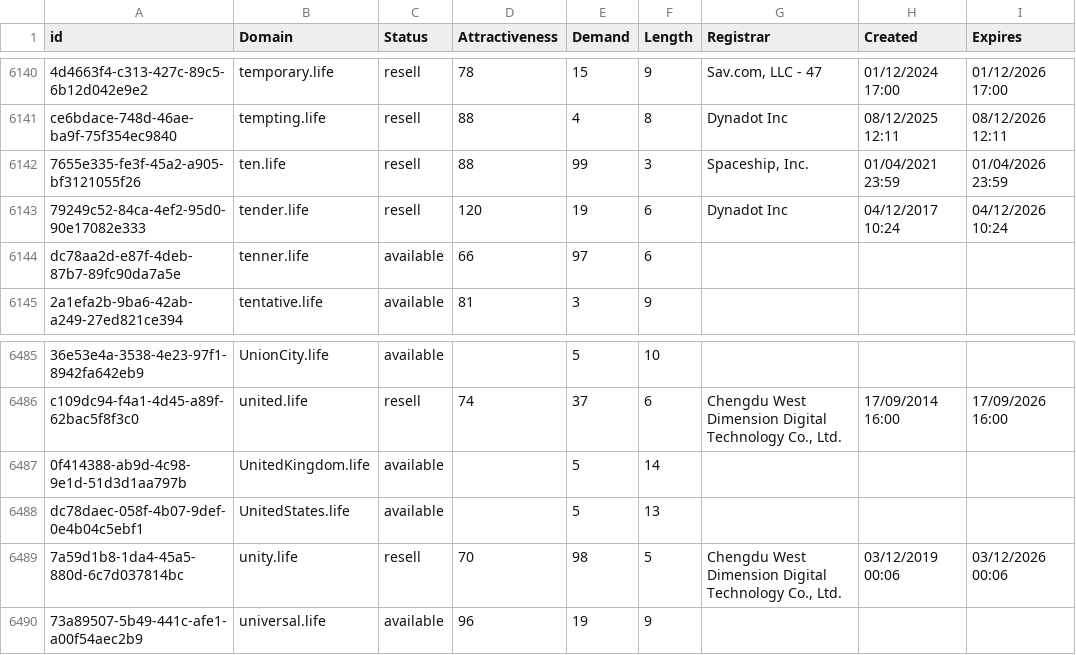
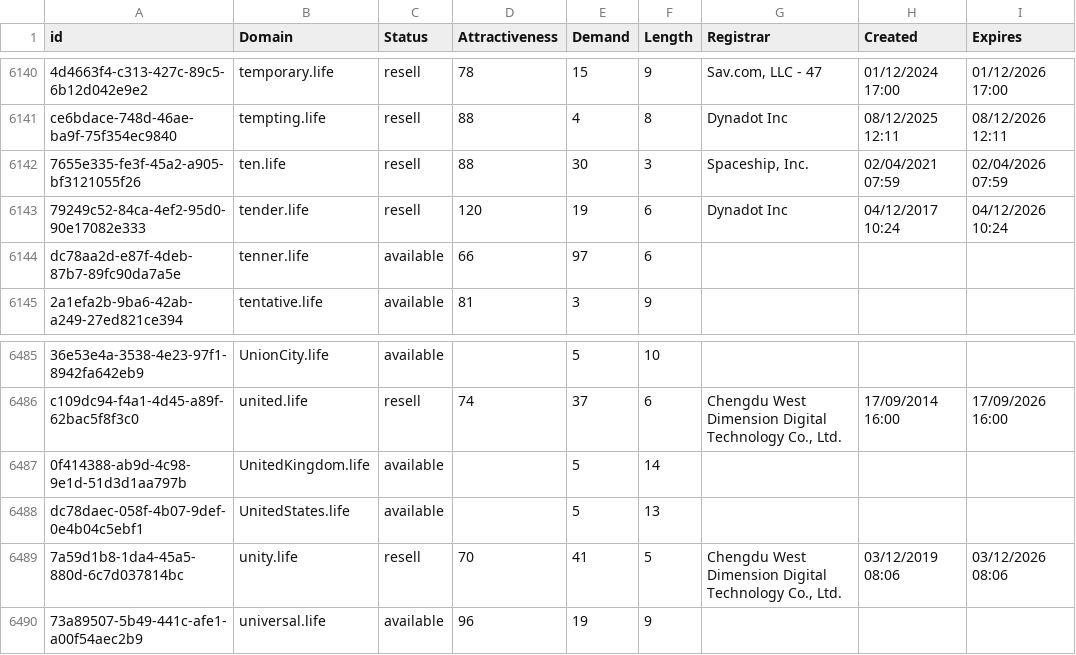
Before and after one commit to UniqueDomains/life-oneword-domains, a CSV file: life.csv, drawn as a sheet; only a part is shown, gaps mark what is left out; the diff names each change by its address in the sheet, - before the commit and + after, or states it on an @@ line.

Commit message:
Domains update

```diff
--- a/life.csv
+++ b/life.csv
-E6142 (Demand): 99
+E6142 (Demand): 30
-H6142 (Created): 01/04/2021 23:59
+H6142 (Created): 02/04/2021 07:59
-I6142 (Expires): 01/04/2026 23:59
+I6142 (Expires): 02/04/2026 07:59
-E6489 (Demand): 98
+E6489 (Demand): 41
-H6489 (Created): 03/12/2019 00:06
+H6489 (Created): 03/12/2019 08:06
-I6489 (Expires): 03/12/2026 00:06
+I6489 (Expires): 03/12/2026 08:06
```
Also changed, not shown: 2 other files.
